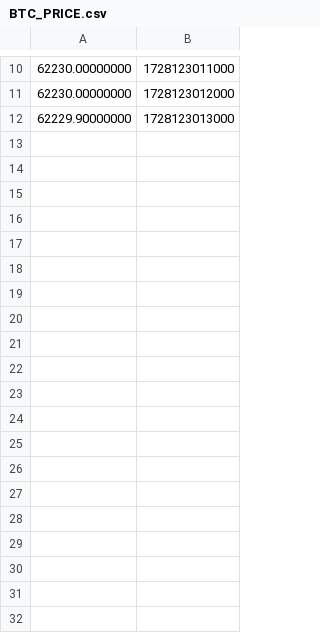
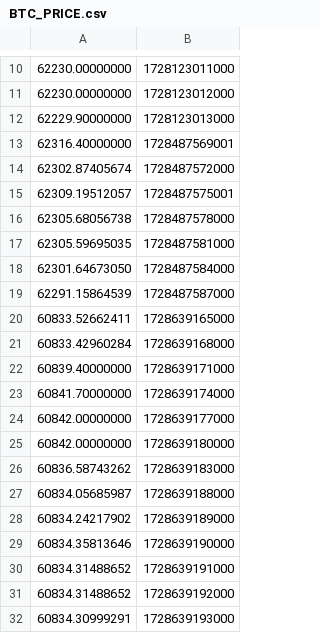
Before and after one commit to gitmank/preprod_tasks, a CSV file: sprint_3/BTC_PRICE.csv, drawn as a sheet; only a part is shown, gaps mark what is left out; the diff covers the shown part only.

Commit message:
add sample output data for streaming and transformation

```diff
--- a/sprint_3/BTC_PRICE.csv
+++ b/sprint_3/BTC_PRICE.csv
@@ -12 +12,21 @@
 62229.90000000,1728123013000
+62316.40000000,1728487569001
+62302.87405674,1728487572000
+62309.19512057,1728487575001
+62305.68056738,1728487578000
+62305.59695035,1728487581000
+62301.64673050,1728487584000
+62291.15864539,1728487587000
+60833.52662411,1728639165000
+60833.42960284,1728639168000
+60839.40000000,1728639171000
+60841.70000000,1728639174000
+60842.00000000,1728639177000
+60842.00000000,1728639180000
+60836.58743262,1728639183000
+60834.05685987,1728639188000
+60834.24217902,1728639189000
+60834.35813646,1728639190000
+60834.31488652,1728639191000
+60834.31488652,1728639192000
+60834.30999291,1728639193000
```
Also changed, not shown: 39 added rows elsewhere in this file, 1 other file.
